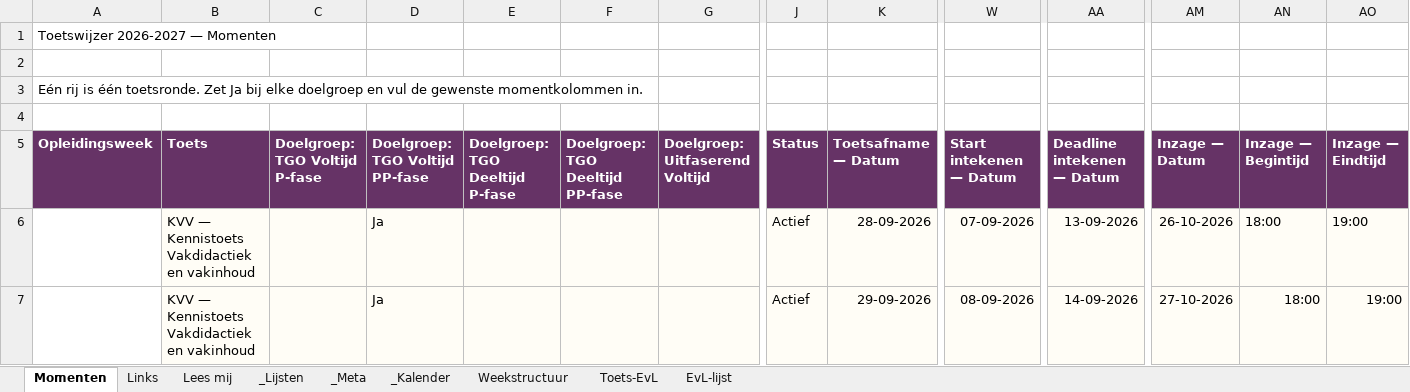
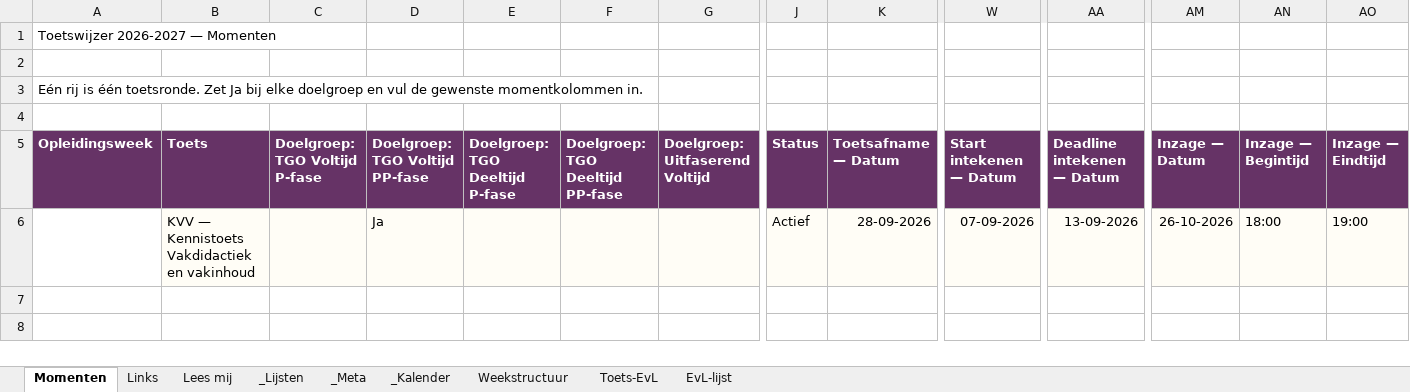
Before and after one commit to CorneelBakkes/Toetswijzer-v2.1, an Excel workbook: Toetswijzer-invulbladen.xlsx, sheet Momenten, drawn as a sheet; only a part is shown, gaps mark what is left out; values as stored, in another font and other column widths than the file's, no borders; rows hold the shown columns only; the diff names each change by its address in the sheet, - before the commit and + after, or states it on an @@ line.

Commit message:
Add files via upload

```diff
--- a/Toetswijzer-invulbladen.xlsx (sheet Momenten)
+++ b/Toetswijzer-invulbladen.xlsx (sheet Momenten)
-row 7:  | KVV — Kennistoets Vakdidactiek en vakinhoud |  | Ja |  |  |  | Actief | 29-09-2026 | 08-09-2026 | 14-09-2026 | 27-10-2026 | 18:00 | 19:00
```
